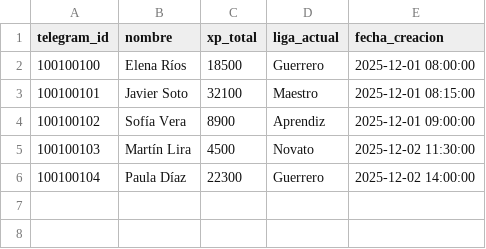
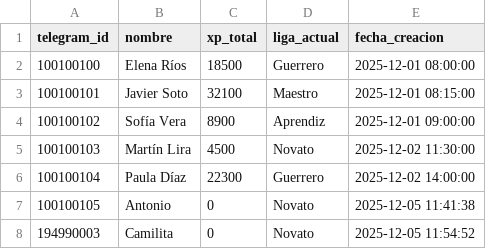
Before and after one commit to a-navarro/UConnect, a CSV file: backend/database/usuarios.csv, drawn as a sheet.

```diff
--- a/backend/database/usuarios.csv
+++ b/backend/database/usuarios.csv
@@ -6 +6,3 @@ telegram_id,nombre,xp_total,liga_actual,fecha_creacion
 100100104,Paula Díaz,22300,Guerrero,2025-12-02 14:00:00
+100100105,Antonio,0,Novato,2025-12-05 11:41:38
+194990003,Camilita,0,Novato,2025-12-05 11:54:52
```
Also changed, not shown: 8 other files.
